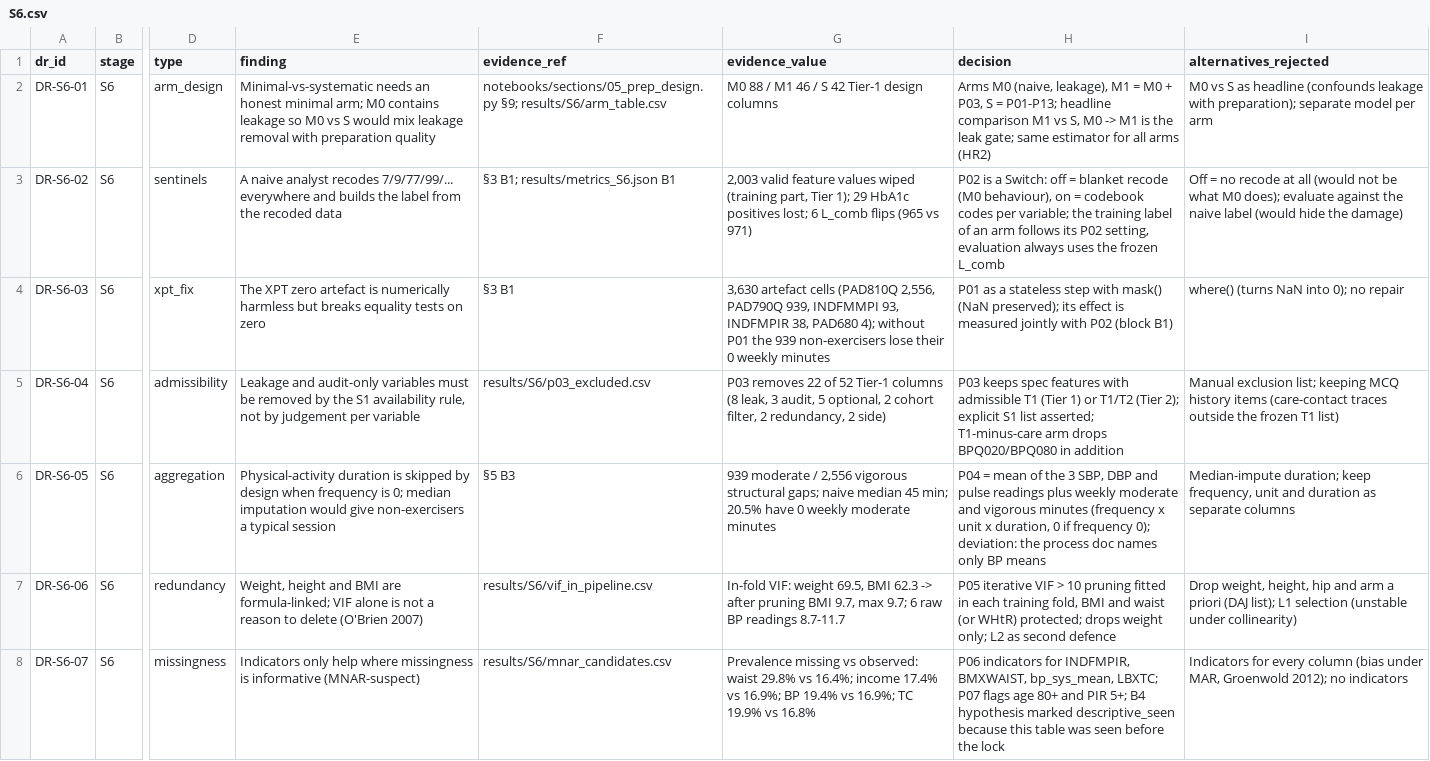
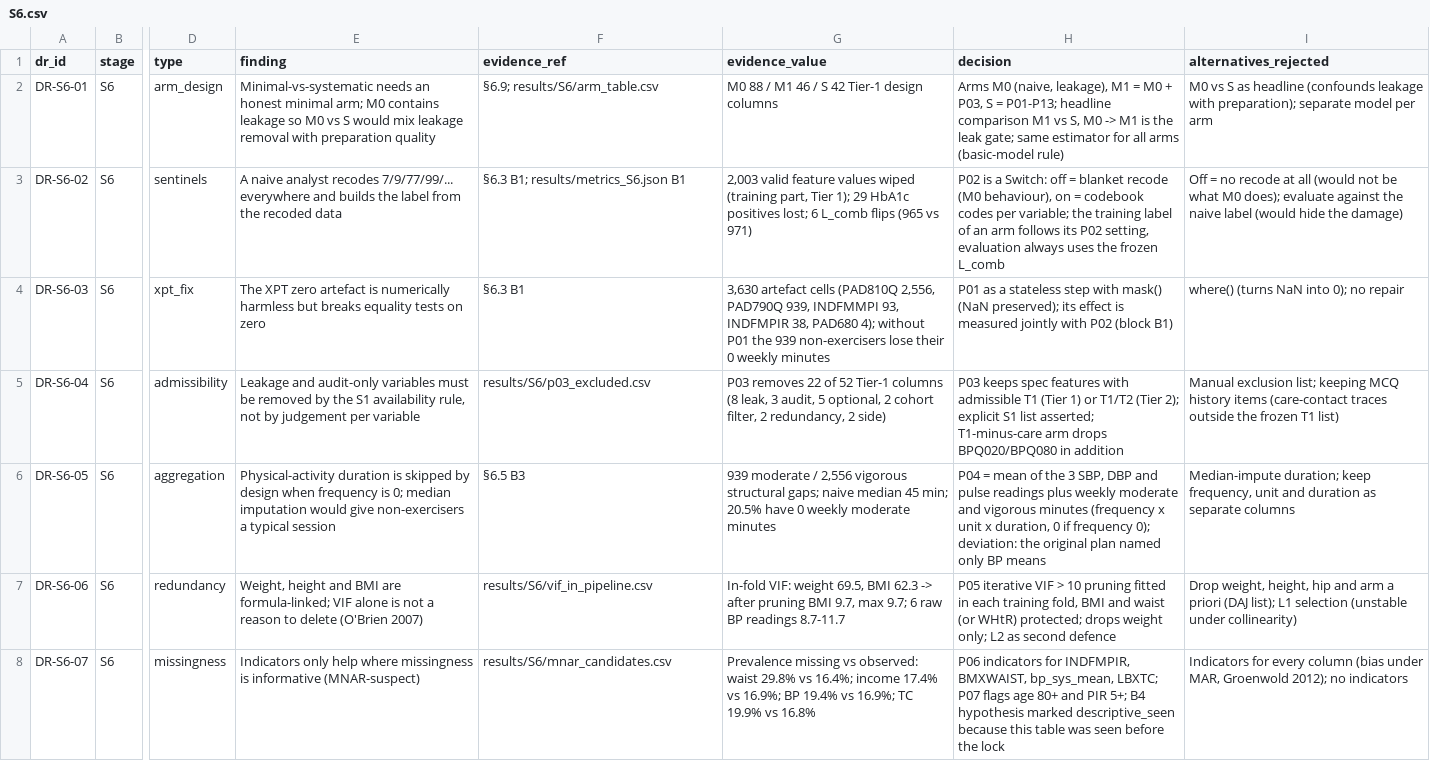
Before and after one commit to Wendystar0628/CA6003-Assignment, a CSV file: governance/register/S6.csv, drawn as a sheet; only a part is shown, gaps mark what is left out; the diff covers the shown part only; the diff names each change by its address in the sheet, - before the commit and + after, or states it on an @@ line.

```diff
--- a/governance/register/S6.csv
+++ b/governance/register/S6.csv
-F2 (evidence_ref): notebooks/sections/05_prep_design.py §9; results/S6/arm_table.csv
+F2 (evidence_ref): §6.9; results/S6/arm_table.csv
-H2 (decision): …all arms (HR2)
+H2 (decision): …all arms (basic-model rule)
-F3 (evidence_ref): §3 B1; results/metrics_S6.json B1
+F3 (evidence_ref): §6.3 B1; results/metrics_S6.json B1
-F4 (evidence_ref): §3 B1
+F4 (evidence_ref): §6.3 B1
-F6 (evidence_ref): §5 B3
+F6 (evidence_ref): §6.5 B3
-H6 (decision): …deviation: the process doc names only BP…
+H6 (decision): …deviation: the original plan named only BP…
```
Also changed, not shown: 4 edited cells elsewhere in this file, governance/register/S0.csv, governance/register/S1.csv, 9 other files.
